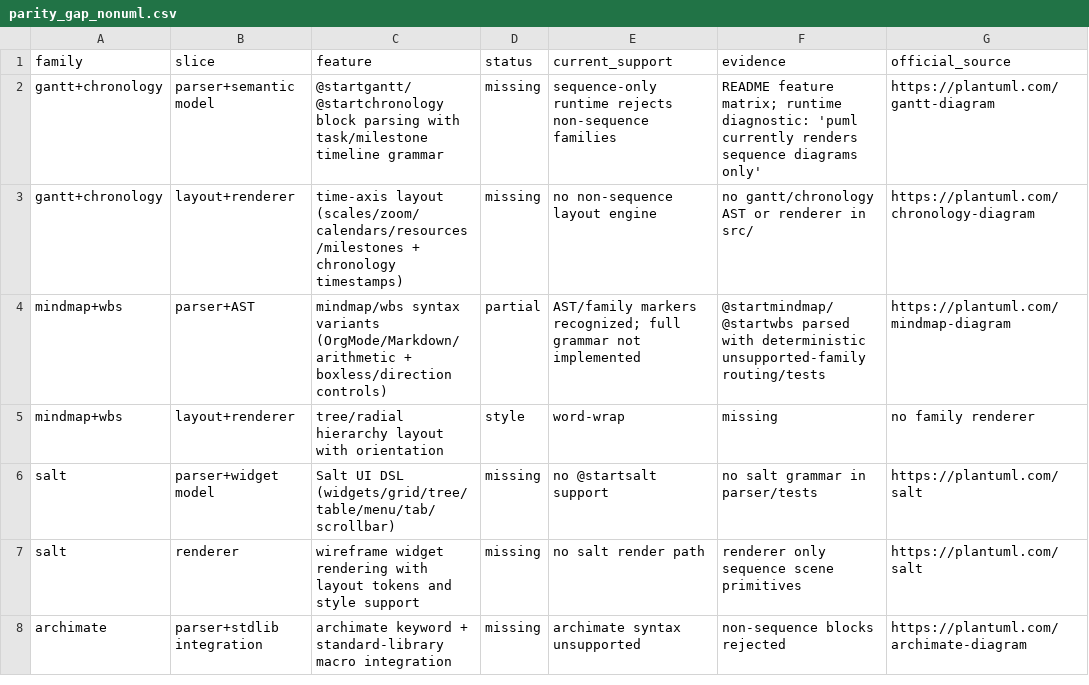
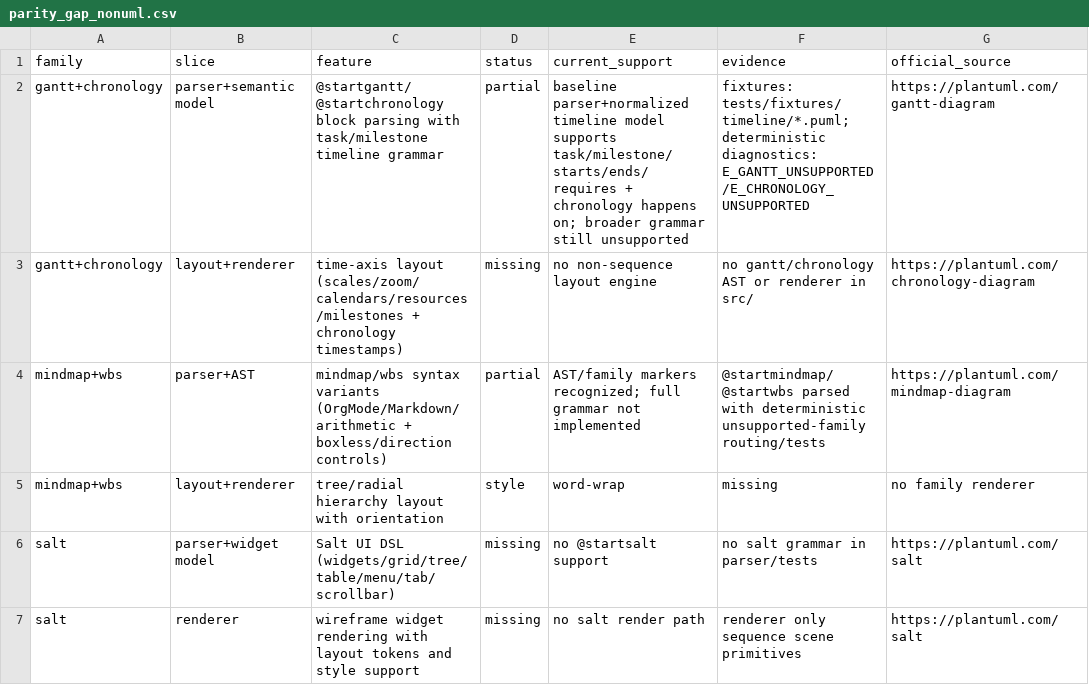
Before and after one commit to alliecatowo/puml, a CSV file: docs/audits/parity_gap_nonuml.csv, drawn as a sheet; only a part is shown; the shorter side is filled out with more unchanged rows; the diff names each change by its address in the sheet, - before the commit and + after, or states it on an @@ line.

Commit message:
Add Gantt/Chronology parser+model baseline with deterministic diagnostics

```diff
--- a/docs/audits/parity_gap_nonuml.csv
+++ b/docs/audits/parity_gap_nonuml.csv
-D2 (status): missing
+D2 (status): partial
-E2 (current_support): sequence-only runtime rejects non-sequence families
+E2 (current_support): baseline parser+normalized timeline model supports task/milestone/starts/ends/requires + chronology happens on; broader grammar still unsupported
-F2 (evidence): README feature matrix; runtime diagnostic: 'puml currently renders sequence diagrams only'
+F2 (evidence): fixtures: tests/fixtures/timeline/*.puml; deterministic diagnostics: E_GANTT_UNSUPPORTED/E_CHRONOLOGY_UNSUPPORTED
```
Also changed, not shown: 17 other files.
